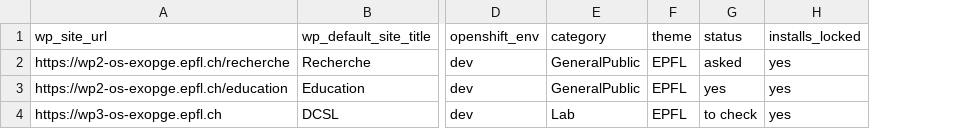
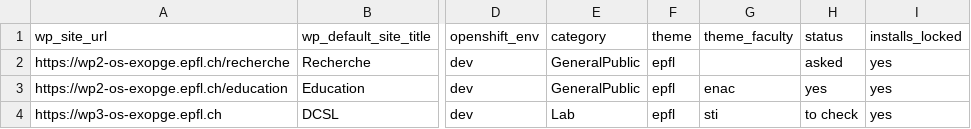
Before and after one commit to epfl-si/jahia2wp, a CSV file: data/csv/sites_dev.csv, drawn as a sheet; only a part is shown, gaps mark what is left out; the diff names each change by its address in the sheet, - before the commit and + after, or states it on an @@ line.

```diff
--- a/data/csv/sites_dev.csv
+++ b/data/csv/sites_dev.csv
+column G (theme_faculty), rows 3-4: enac | sti
-F2:F4 (theme): EPFL
+F2:F4 (theme): epfl
```
Also changed, not shown: data/csv/sites_wp.csv.
